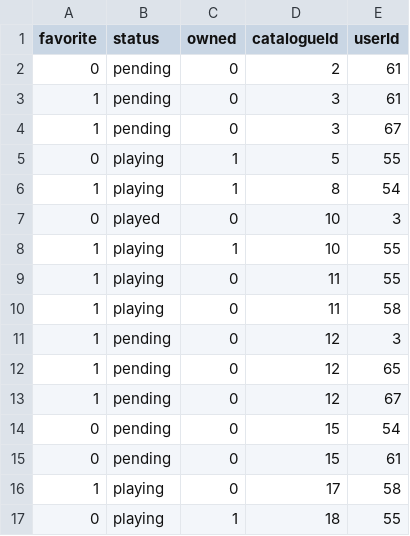
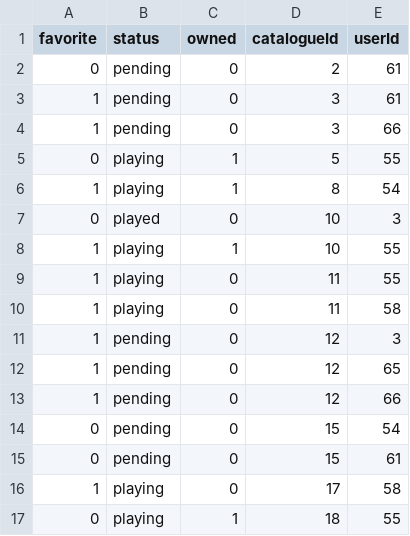
Before and after one commit to Dokh0/GameLister, a CSV file: csv/user_catalogues.csv, drawn as a sheet; only a part is shown.

```diff
--- a/csv/user_catalogues.csv
+++ b/csv/user_catalogues.csv
@@ -3,3 +3,3 @@ favorite,status,owned,catalogueId,userId
 1,pending,0,3,61
-1,pending,0,3,67
+1,pending,0,3,66
 0,playing,1,5,55
@@ -12,3 +12,3 @@ favorite,status,owned,catalogueId,userId
 1,pending,0,12,65
-1,pending,0,12,67
+1,pending,0,12,66
 0,pending,0,15,54
```
Also changed, not shown: 2 other files.
